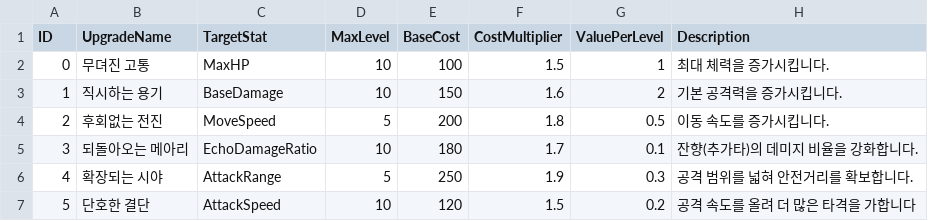
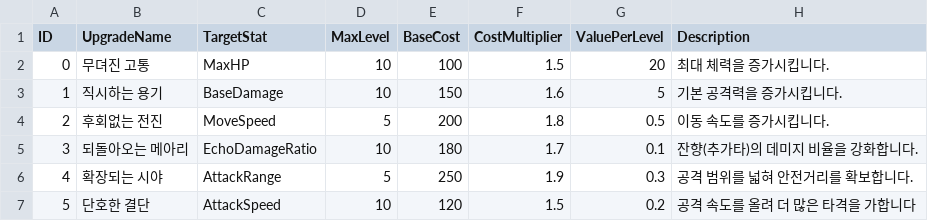
Before and after one commit to meruciiiii/Project_EchoTwin, a CSV file: Assets/Data/UpgradeTable.csv, drawn as a sheet.

```diff
--- a/Assets/Data/UpgradeTable.csv
+++ b/Assets/Data/UpgradeTable.csv
@@ -1,4 +1,4 @@
 ID,UpgradeName,TargetStat,MaxLevel,BaseCost,CostMultiplier,ValuePerLevel,Description
-0,무뎌진 고통,MaxHP,10,100,1.5,1,최대 체력을 증가시킵니다.
-1,직시하는 용기,BaseDamage,10,150,1.6,2,기본 공격력을 증가시킵니다.
+0,무뎌진 고통,MaxHP,10,100,1.5,20,최대 체력을 증가시킵니다.
+1,직시하는 용기,BaseDamage,10,150,1.6,5,기본 공격력을 증가시킵니다.
 2,후회없는 전진,MoveSpeed,5,200,1.8,0.5,이동 속도를 증가시킵니다.
```
Also changed, not shown: 5 other files.
